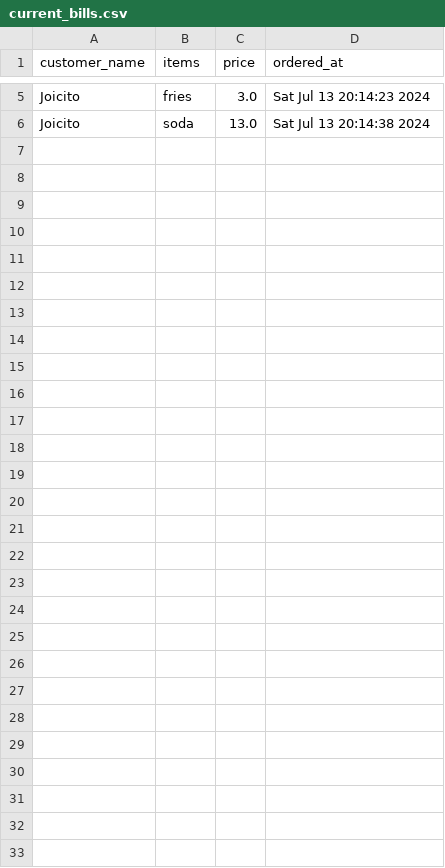
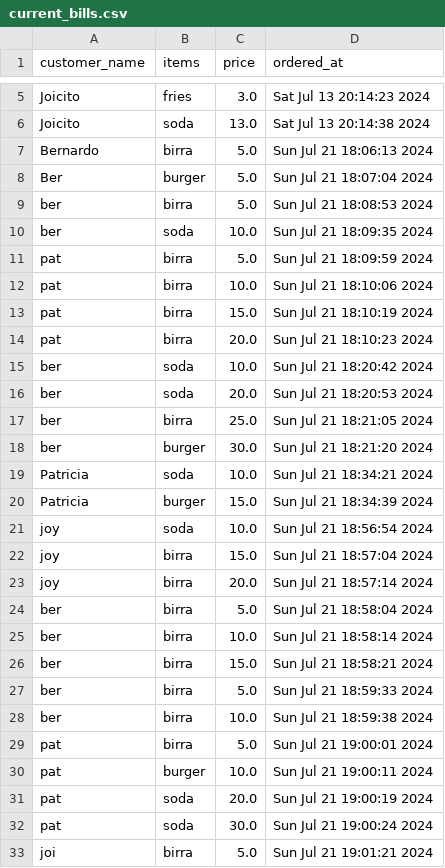
Before and after one commit to Bernullys/curso_cs50_python, a CSV file: project/current_bills.csv, drawn as a sheet; only a part is shown, gaps mark what is left out; the diff names each change by its address in the sheet, - before the commit and + after, or states it on an @@ line.

Commit message:
project - working in stock fucntions

```diff
--- a/project/current_bills.csv
+++ b/project/current_bills.csv
+row 7: Bernardo | birra | 5.0 | Sun Jul 21 18:06:13 2024
+row 8: Ber | burger | 5.0 | Sun Jul 21 18:07:04 2024
+row 9: ber | birra | 5.0 | Sun Jul 21 18:08:53 2024
+row 10: ber | soda | 10.0 | Sun Jul 21 18:09:35 2024
+row 11: pat | birra | 5.0 | Sun Jul 21 18:09:59 2024
+row 12: pat | birra | 10.0 | Sun Jul 21 18:10:06 2024
+row 13: pat | birra | 15.0 | Sun Jul 21 18:10:19 2024
+row 14: pat | birra | 20.0 | Sun Jul 21 18:10:23 2024
+row 15: ber | soda | 10.0 | Sun Jul 21 18:20:42 2024
+row 16: ber | soda | 20.0 | Sun Jul 21 18:20:53 2024
+row 17: ber | birra | 25.0 | Sun Jul 21 18:21:05 2024
+row 18: ber | burger | 30.0 | Sun Jul 21 18:21:20 2024
+row 19: Patricia | soda | 10.0 | Sun Jul 21 18:34:21 2024
+row 20: Patricia | burger | 15.0 | Sun Jul 21 18:34:39 2024
+row 21: joy | soda | 10.0 | Sun Jul 21 18:56:54 2024
+row 22: joy | birra | 15.0 | Sun Jul 21 18:57:04 2024
+row 23: joy | birra | 20.0 | Sun Jul 21 18:57:14 2024
+row 24: ber | birra | 5.0 | Sun Jul 21 18:58:04 2024
+row 25: ber | birra | 10.0 | Sun Jul 21 18:58:14 2024
+row 26: ber | birra | 15.0 | Sun Jul 21 18:58:21 2024
+row 27: ber | birra | 5.0 | Sun Jul 21 18:59:33 2024
+row 28: ber | birra | 10.0 | Sun Jul 21 18:59:38 2024
+row 29: pat | birra | 5.0 | Sun Jul 21 19:00:01 2024
+row 30: pat | burger | 10.0 | Sun Jul 21 19:00:11 2024
+row 31: pat | soda | 20.0 | Sun Jul 21 19:00:19 2024
+row 32: pat | soda | 30.0 | Sun Jul 21 19:00:24 2024
+row 33: joi | birra | 5.0 | Sun Jul 21 19:01:21 2024
```
Also changed, not shown: 2 other files.
